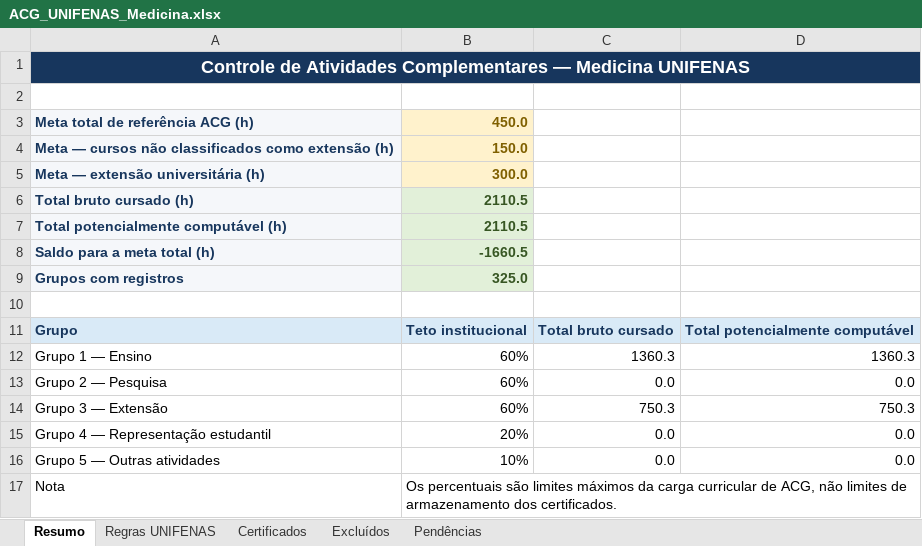
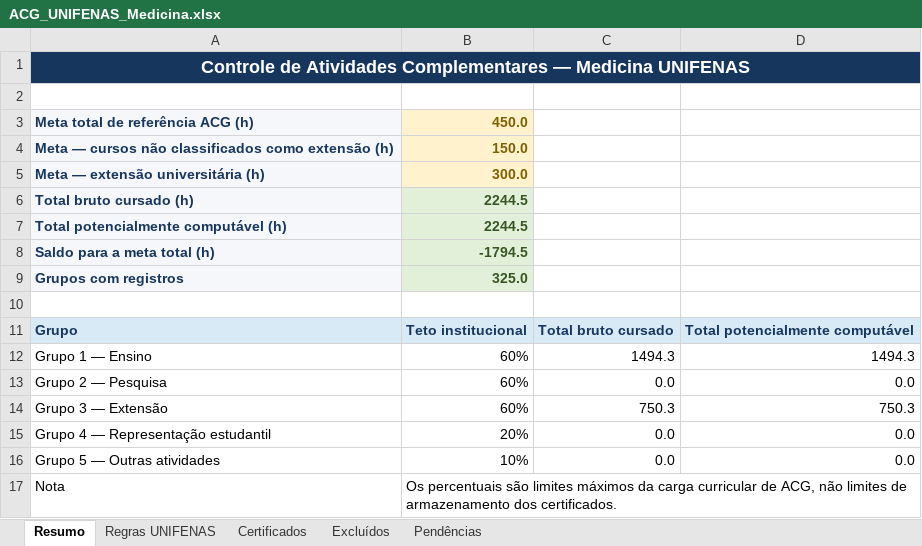
Before and after one commit to pedrolamounier/certificados, an Excel workbook: ACG_UNIFENAS_Medicina.xlsx, sheet Resumo, drawn as a sheet; values as stored, in another font and other column widths than the file's, no borders; the diff names each change by its address in the sheet, - before the commit and + after, or states it on an @@ line.

```diff
--- a/ACG_UNIFENAS_Medicina.xlsx (sheet Resumo)
+++ b/ACG_UNIFENAS_Medicina.xlsx (sheet Resumo)
-B6:B7: 2110.5
+B6:B7: 2244.5
-B8: -1660.5
+B8: -1794.5
-C12: 1360.3
+C12: 1494.3
-D12: 1360.3
+D12: 1494.3
```
Also changed, not shown: sheet Certificados, sheet Pendências, 1 other file.
